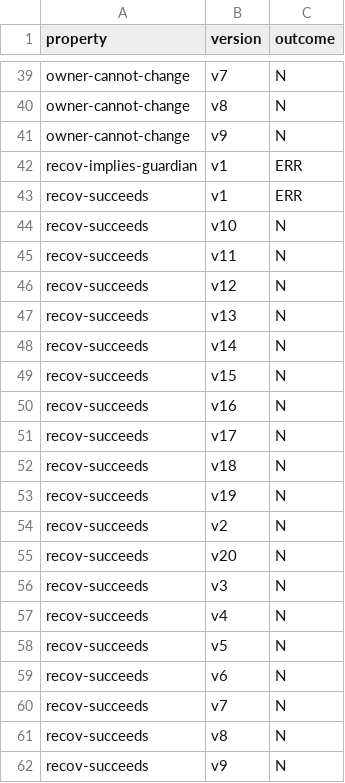
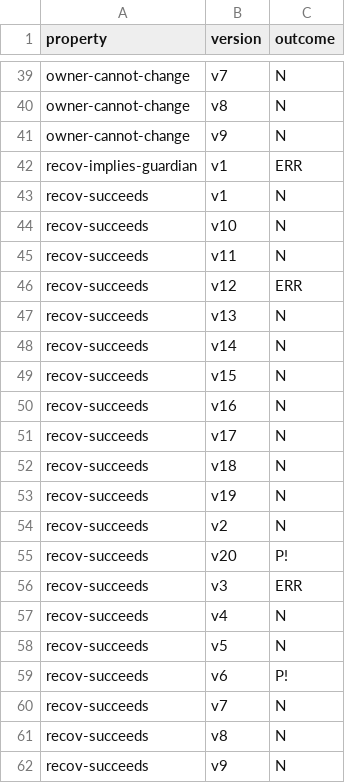
Before and after one commit to Eic17H/contracts-verification-benchmark, a CSV file: contracts/social_recovery_wallet/certora.csv, drawn as a sheet; only a part is shown, gaps mark what is left out.

Commit message:
SRW: progress on recov-succeeds.spec
Better way to check that an address is a guardian in theory, still doesn't work in practice.
Limit address value.
Check that the guardian list has no duplicates.

```diff
--- a/contracts/social_recovery_wallet/certora.csv
+++ b/contracts/social_recovery_wallet/certora.csv
@@ -42,6 +42,6 @@ owner-cannot-change,v9,N
 recov-implies-guardian,v1,ERR
-recov-succeeds,v1,ERR
+recov-succeeds,v1,N
 recov-succeeds,v10,N
 recov-succeeds,v11,N
-recov-succeeds,v12,N
+recov-succeeds,v12,ERR
 recov-succeeds,v13,N
@@ -54,7 +54,7 @@ recov-succeeds,v19,N
 recov-succeeds,v2,N
-recov-succeeds,v20,N
-recov-succeeds,v3,N
+recov-succeeds,v20,P!
+recov-succeeds,v3,ERR
 recov-succeeds,v4,N
 recov-succeeds,v5,N
-recov-succeeds,v6,N
+recov-succeeds,v6,P!
 recov-succeeds,v7,N
```
Also changed, not shown: contracts/social_recovery_wallet/certora/out.csv, 2 other files.
